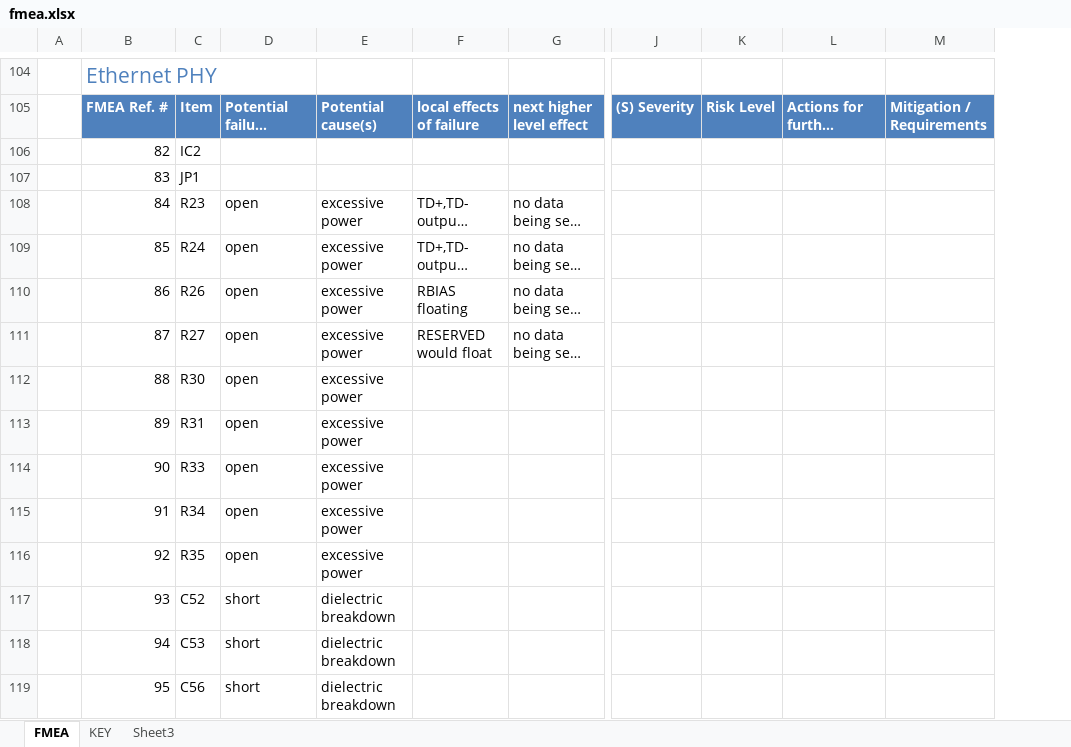
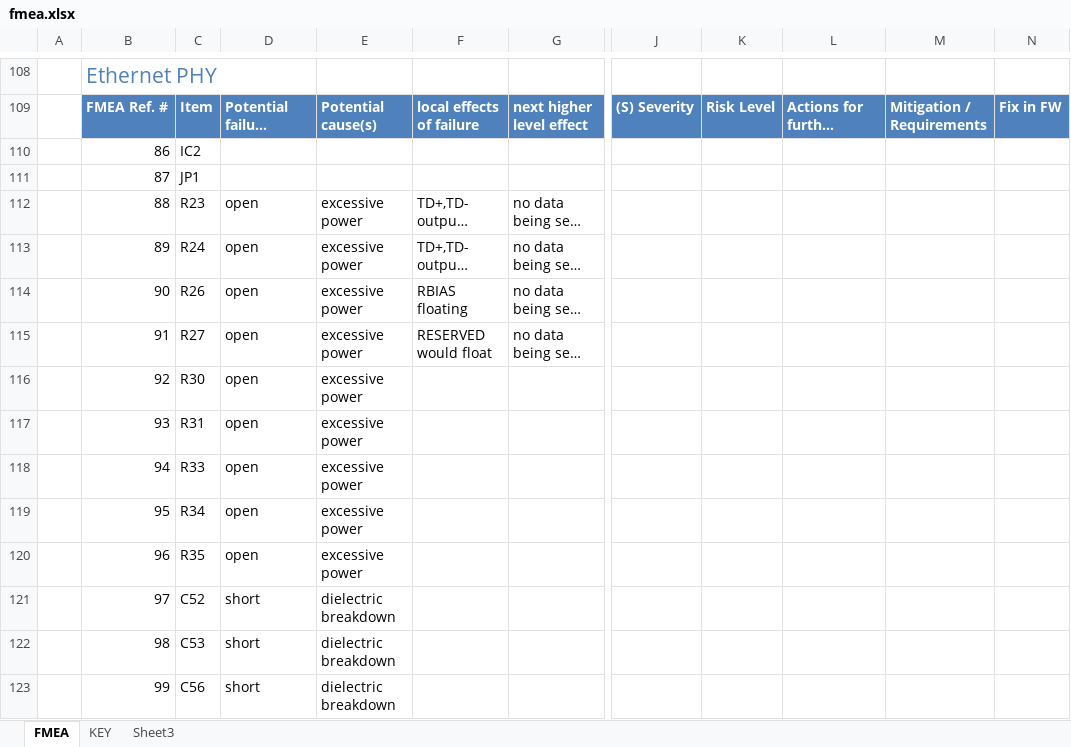
Before and after one commit to psas/rocket-tracks, an Excel workbook: Documentation/FMEA/fmea.xlsx, sheet FMEA, drawn as a sheet; only a part is shown, gaps mark what is left out; long unchanged cells end in …; values as stored, in another font and other column widths than the file's, no borders; table styles not drawn; addresses are those after the commit; the diff covers the shown part only; the diff names each change by its address in the sheet, - before the commit and + after, or states it on an @@ line.

Commit message:
Updated FMEA. Updated USB on schematic to include border. Updated documentation on USB.

```diff
--- a/Documentation/FMEA/fmea.xlsx (sheet FMEA)
+++ b/Documentation/FMEA/fmea.xlsx (sheet FMEA)
+column N, row 109: Fix in FW
-B110: 82
+B110: 86
-B111: 83
+B111: 87
-B112: 84
+B112: 88
-B113: 85
+B113: 89
-B114: 86
+B114: 90
-B115: 87
+B115: 91
-B116: 88
+B116: 92
-B117: 89
+B117: 93
-B118: 90
+B118: 94
-B119: 91
+B119: 95
-B120: 92
+B120: 96
-B121: 93
+B121: 97
-B122: 94
+B122: 98
-B123: 95
+B123: 99
```
Also changed, not shown: 55 added rows, 51 removed rows and 35 edited cells elsewhere in this sheet, 2 other files.
